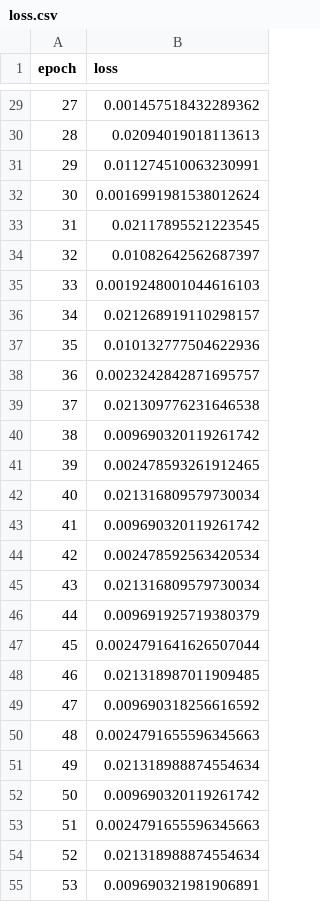
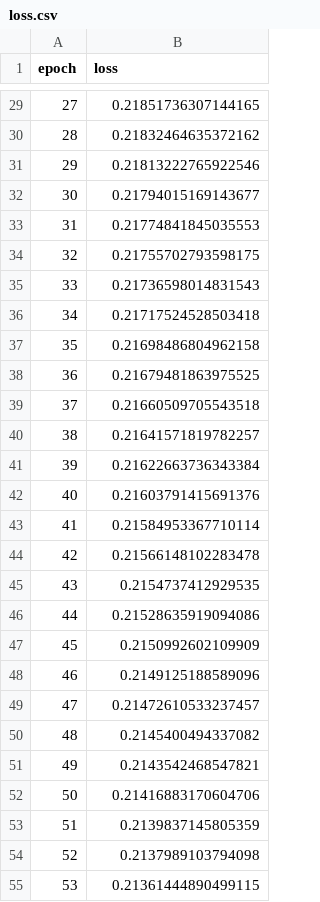
Before and after one commit to tbensky/CNNKernels, a CSV file: loss.csv, drawn as a sheet; only a part is shown, gaps mark what is left out; the diff covers the shown part only.

```diff
--- a/loss.csv
+++ b/loss.csv
@@ -29,27 +29,27 @@ epoch,loss
-27,0.001457518432289362
-28,0.02094019018113613
-29,0.011274510063230991
-30,0.0016991981538012624
-31,0.02117895521223545
-32,0.01082642562687397
-33,0.0019248001044616103
-34,0.021268919110298157
-35,0.010132777504622936
-36,0.0023242842871695757
-37,0.021309776231646538
-38,0.009690320119261742
-39,0.002478593261912465
-40,0.021316809579730034
-41,0.009690320119261742
-42,0.002478592563420534
-43,0.021316809579730034
-44,0.009691925719380379
-45,0.0024791641626507044
-46,0.021318987011909485
-47,0.009690318256616592
-48,0.0024791655596345663
-49,0.021318988874554634
-50,0.009690320119261742
-51,0.0024791655596345663
-52,0.021318988874554634
-53,0.009690321981906891
+27,0.21851736307144165
+28,0.21832464635372162
+29,0.21813222765922546
+30,0.21794015169143677
+31,0.21774841845035553
+32,0.21755702793598175
+33,0.21736598014831543
+34,0.21717524528503418
+35,0.21698486804962158
+36,0.21679481863975525
+37,0.21660509705543518
+38,0.21641571819782257
+39,0.21622663736343384
+40,0.21603791415691376
+41,0.21584953367710114
+42,0.21566148102283478
+43,0.2154737412929535
+44,0.21528635919094086
+45,0.2150992602109909
+46,0.2149125188589096
+47,0.21472610533237457
+48,0.2145400494337082
+49,0.2143542468547821
+50,0.21416883170604706
+51,0.2139837145805359
+52,0.2137989103794098
+53,0.21361444890499115
```
Also changed, not shown: 2 added rows and 31 edited cells elsewhere in this file, 5 other files.
